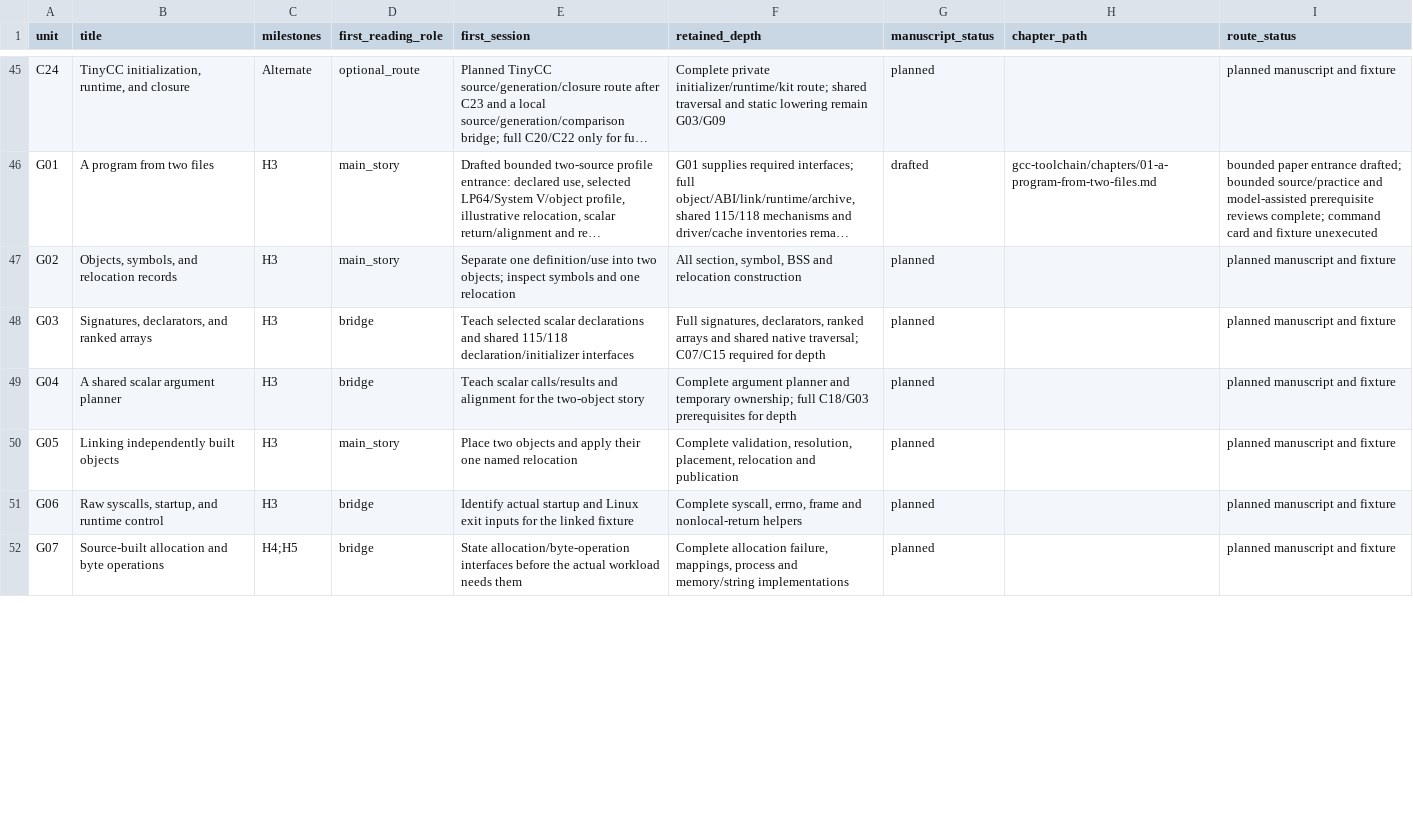
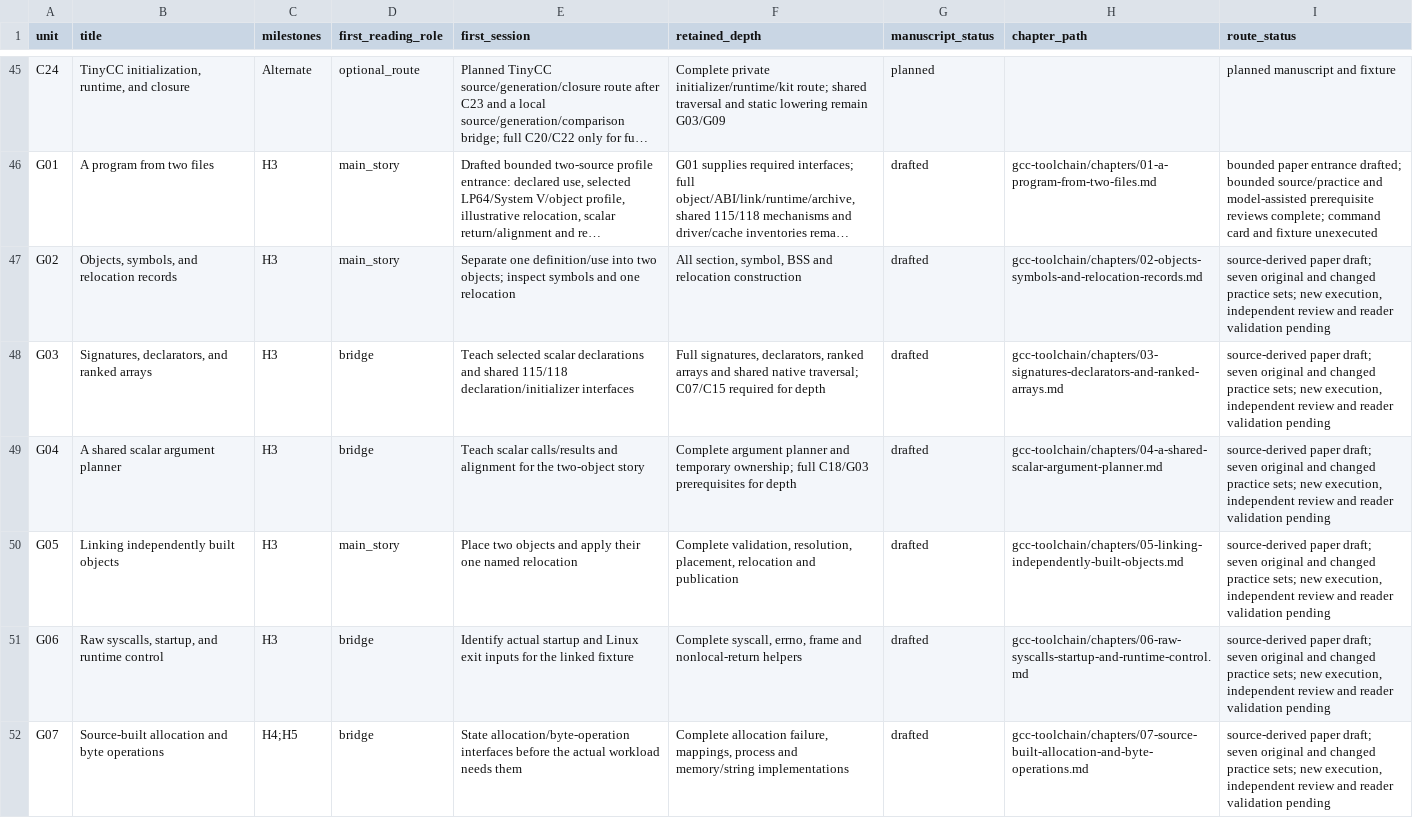
Before and after one commit to delta9000/seed-forth, a CSV file: books/narrative-map.csv, drawn as a sheet; only a part is shown, gaps mark what is left out; long unchanged cells end in …; the diff covers the shown part only; the diff names each change by its address in the sheet, - before the commit and + after, or states it on an @@ line.

```diff
--- a/books/narrative-map.csv
+++ b/books/narrative-map.csv
-G47:G52 (manuscript_status): planned
+G47:G52 (manuscript_status): drafted
-H47 (chapter_path): (empty)
+H47 (chapter_path): gcc-toolchain/chapters/02-objects-symbols-and-relocation-records.md
-I47:I52 (route_status): planned manuscript and fixture
+I47:I52 (route_status): source-derived paper draft; seven original and changed practice sets; new execution, independent review and reader validation pending
-H48 (chapter_path): (empty)
+H48 (chapter_path): gcc-toolchain/chapters/03-signatures-declarators-and-ranked-arrays.md
-H49 (chapter_path): (empty)
+H49 (chapter_path): gcc-toolchain/chapters/04-a-shared-scalar-argument-planner.md
-H50 (chapter_path): (empty)
+H50 (chapter_path): gcc-toolchain/chapters/05-linking-independently-built-objects.md
-H51 (chapter_path): (empty)
+H51 (chapter_path): gcc-toolchain/chapters/06-raw-syscalls-startup-and-runtime-control.md
-H52 (chapter_path): (empty)
+H52 (chapter_path): gcc-toolchain/chapters/07-source-built-allocation-and-byte-operations.md
```
Also changed, not shown: 54 edited cells elsewhere in this file, books/coverage.csv, 57 other files.
